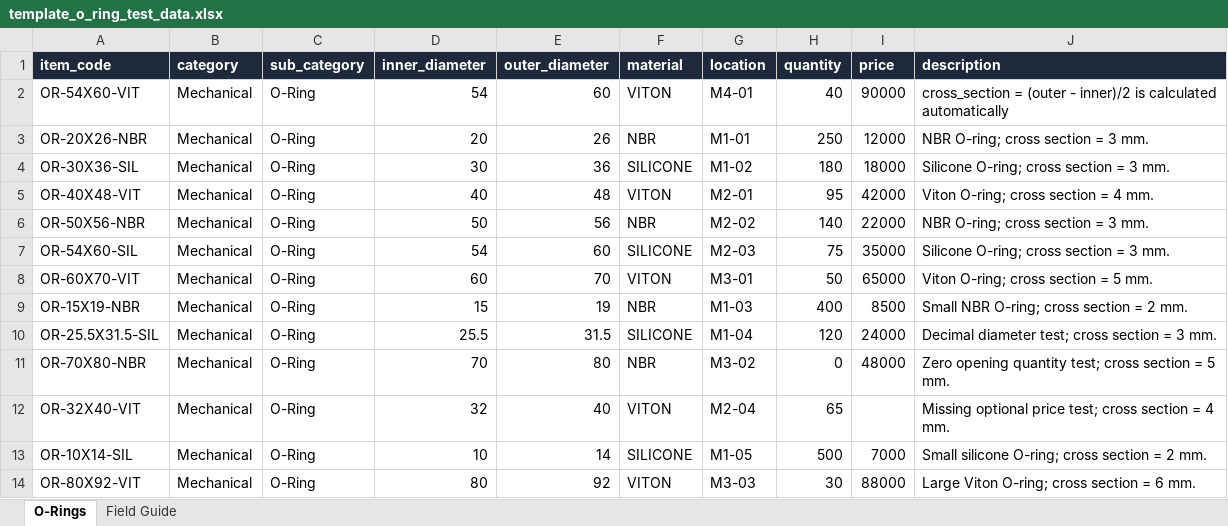
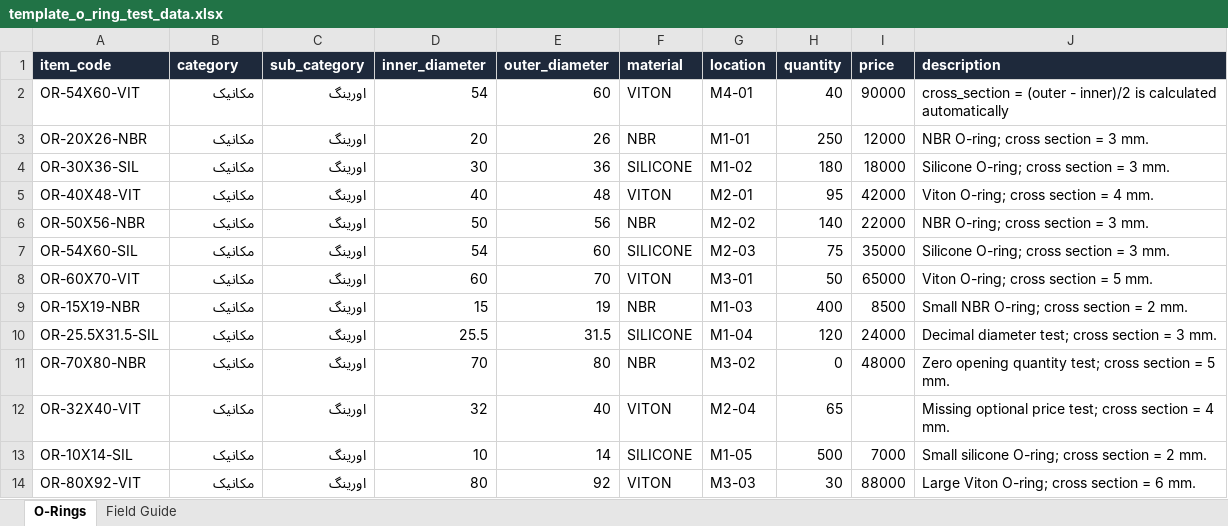
Before and after one commit to hamidrezaHemati/IMS, an Excel workbook: data/input items/template_o_ring_test_data.xlsx, sheet O-Rings, drawn as a sheet; values as stored, in another font and other column widths than the file's, no borders; the diff names each change by its address in the sheet, - before the commit and + after, or states it on an @@ line.

```diff
--- a/data/input items/template_o_ring_test_data.xlsx (sheet O-Rings)
+++ b/data/input items/template_o_ring_test_data.xlsx (sheet O-Rings)
-B2:B14 (category): Mechanical
+B2:B14 (category): مکانیک
-C2:C14 (sub_category): O-Ring
+C2:C14 (sub_category): اورینگ
```
Also changed, not shown: data/input items/template_nut_test_data.xlsx, data/input items/template_screw_test_data.xlsx, 7 other files.
